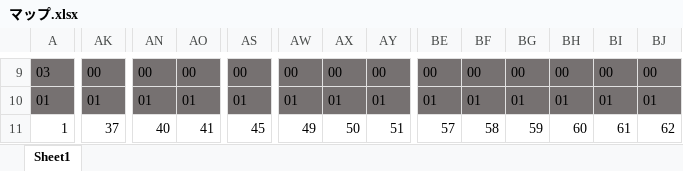
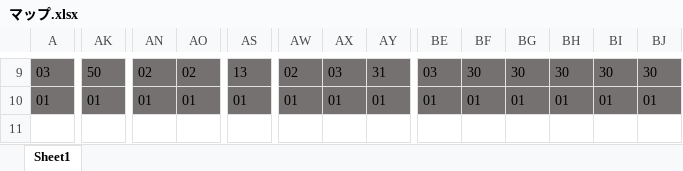
Before and after one commit to reizi-ara/team, an Excel workbook: ACG/ACG/マップ.xlsx, sheet Sheet1, drawn as a sheet; only a part is shown, gaps mark what is left out; values as stored, in another font and other column widths than the file's, no borders; conditional formats not drawn; rows hold the shown columns only; the diff covers the shown part only; the diff names each change by its address in the sheet, - before the commit and + after, or states it on an @@ line.

```diff
--- a/ACG/ACG/マップ.xlsx (sheet Sheet1)
+++ b/ACG/ACG/マップ.xlsx (sheet Sheet1)
-AK9: 00
+AK9: 50
-AN9: 00
+AN9: 02
-AO9: 00
+AO9: 02
-AS9: 00
+AS9: 13
-AW9: 00
+AW9: 02
-AX9: 00
+AX9: 03
-AY9: 00
+AY9: 31
-BE9: 00
+BE9: 03
-BF9: 00
+BF9: 30
-BG9: 00
+BG9: 30
-BH9: 00
+BH9: 30
-BI9: 00
+BI9: 30
-BJ9: 00
+BJ9: 30
-row 11: 1 | 37 | 40 | 41 | 45 | 49 | 50 | 51 | 57 | 58 | 59 | 60 | 61 | 62
```
Also changed, not shown: 95 edited cells elsewhere in this sheet, 5 other files.
